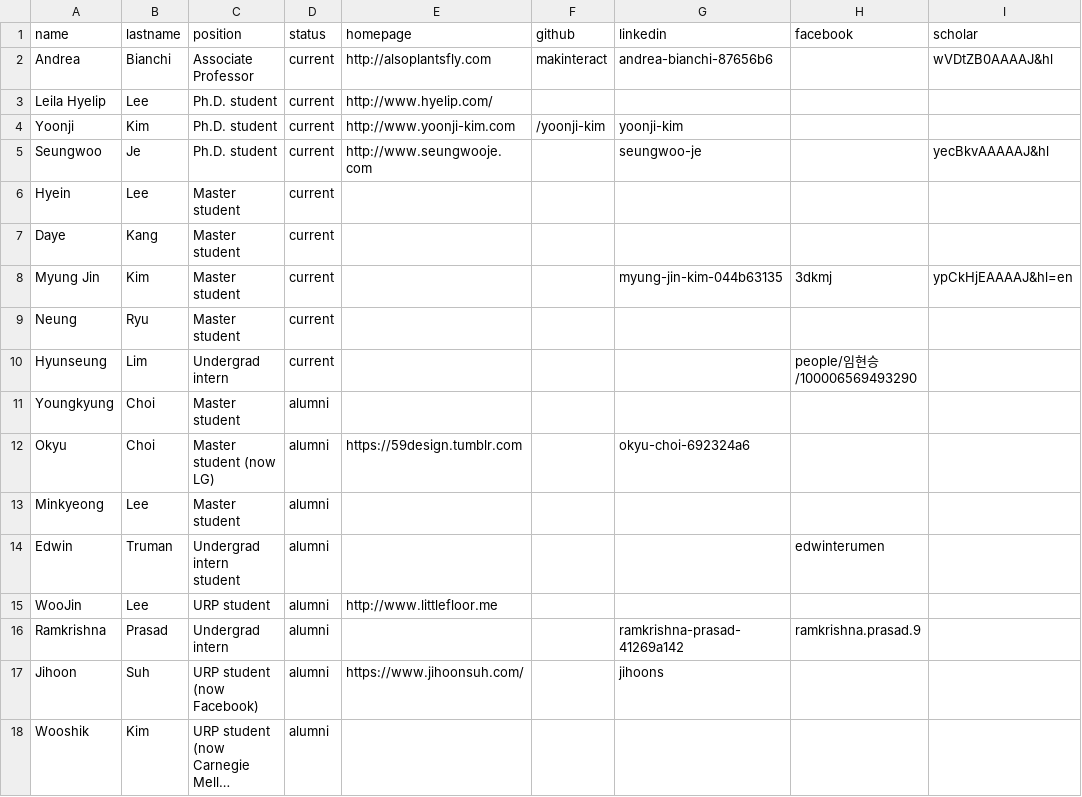
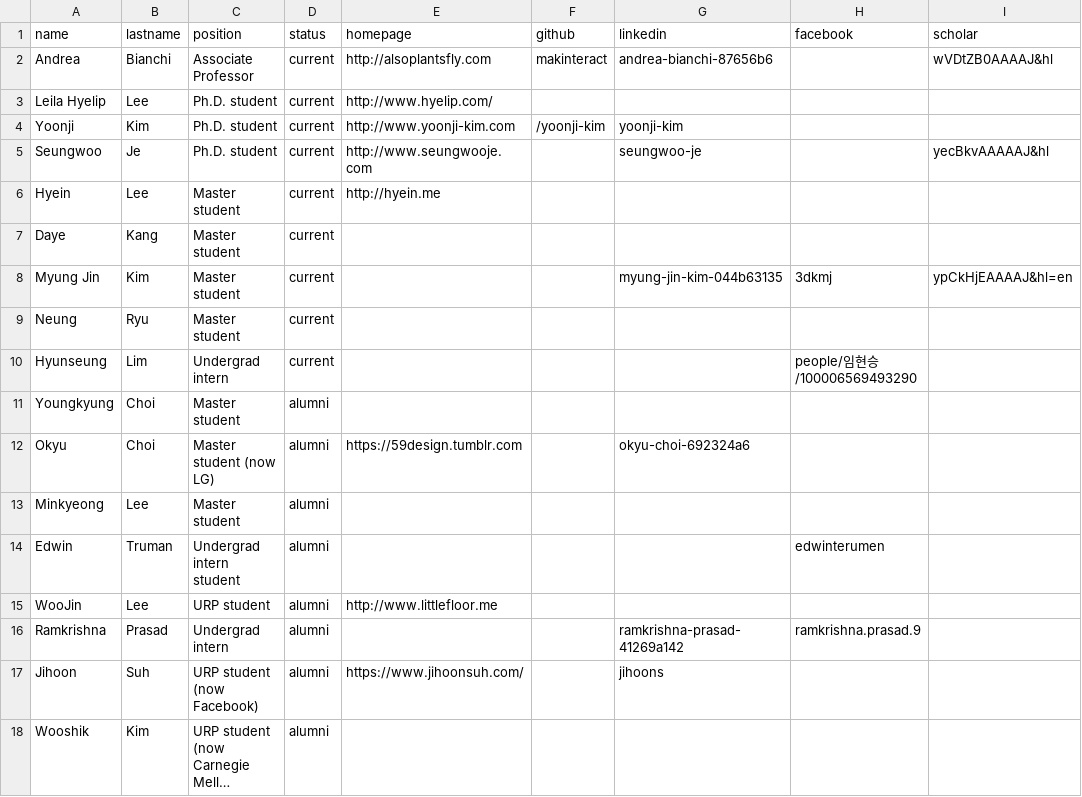
Before and after one commit to namelesspal18/makinteractlab.github.io, a CSV file: _data/people.csv, drawn as a sheet; only a part is shown; long unchanged cells end in …; the diff names each change by its address in the sheet, - before the commit and + after, or states it on an @@ line.

Commit message:
Hyein webpage

```diff
--- a/_data/people.csv
+++ b/_data/people.csv
-E6 (homepage): (empty)
+E6 (homepage): http://hyein.me
```
